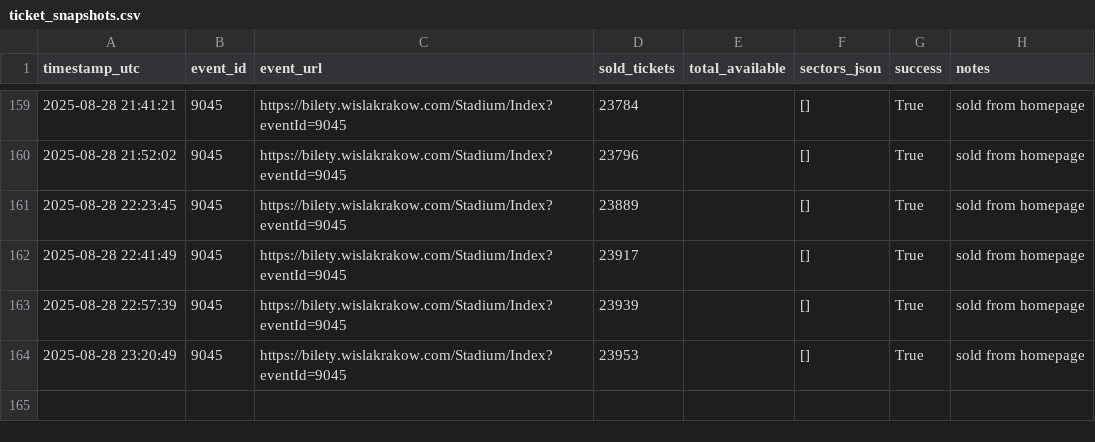
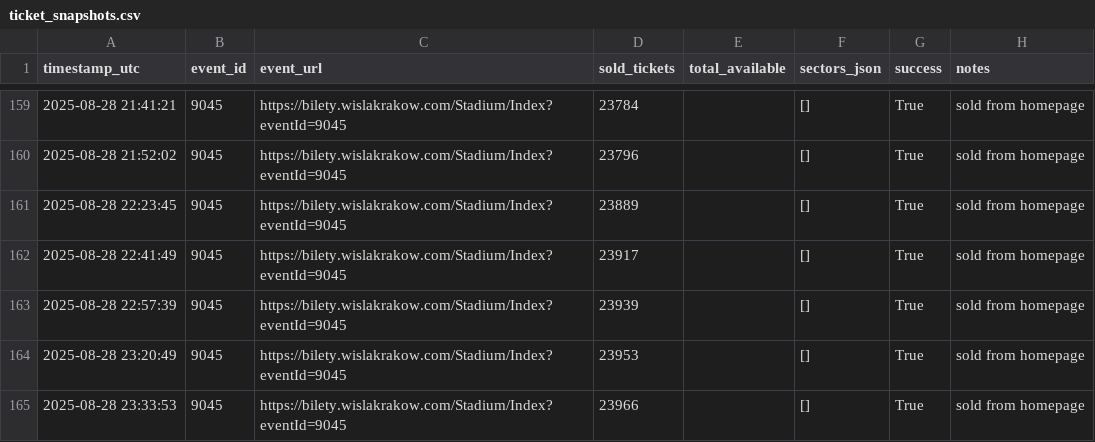
Before and after one commit to bo0nkers/WislaTickets, a CSV file: ticket_snapshots.csv, drawn as a sheet; only a part is shown, gaps mark what is left out; the diff names each change by its address in the sheet, - before the commit and + after, or states it on an @@ line.

```diff
--- a/ticket_snapshots.csv
+++ b/ticket_snapshots.csv
+row 165: 2025-08-28 23:33:53 | 9045 | https://bilety.wislakrakow.com/Stadium/Index?eventId=9045 | 23966 |  | [] | True | sold from homepage
```
